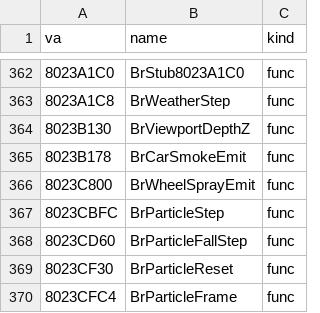
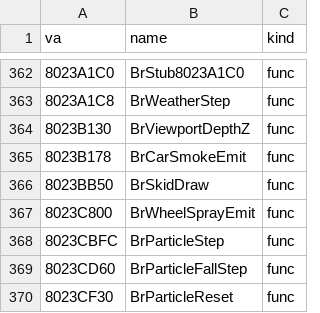
Before and after one commit to jeff-strutb/brally, a CSV file: n64/config/symbols_tgr.csv, drawn as a sheet; only a part is shown, gaps mark what is left out; the shorter side is filled out with more unchanged rows; the diff names each change by its address in the sheet, - before the commit and + after, or states it on an @@ line.

Commit message:
n64: BrSkidDraw (0x8023BB50) byte-exact from T1 -- the skid marks: decal texture state, then per car its matrix and per wheel the 32 mark vertices with a quad between each pair of marked points that has width; an empty car slot is a continue (that shape gives the ROM's pointer walk and count guard)

```diff
--- a/n64/config/symbols_tgr.csv
+++ b/n64/config/symbols_tgr.csv
+row 366: 8023BB50 | BrSkidDraw | func
```
Also changed, not shown: 1 other file.
